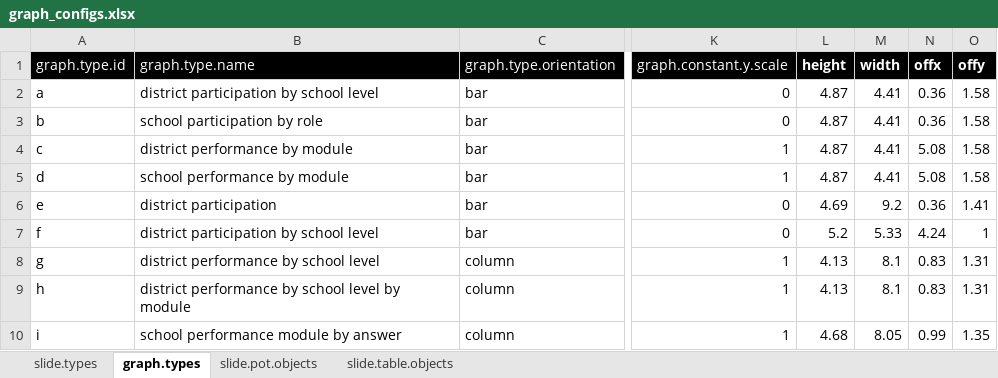
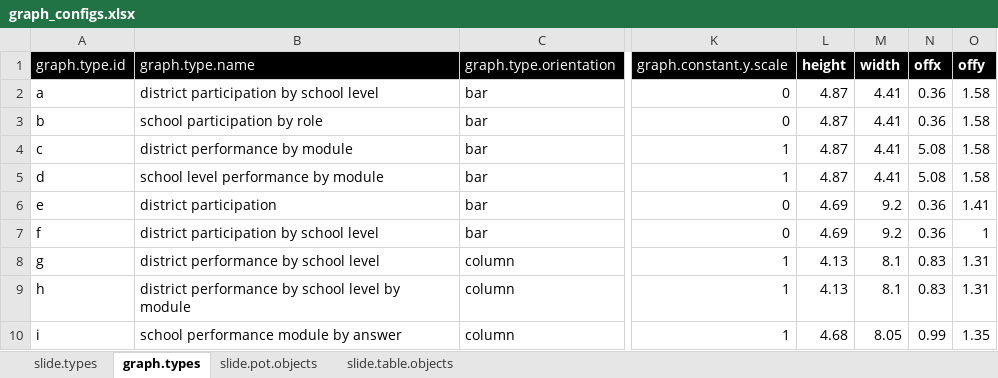
Before and after one commit to wnfaulkner/CWIS-automation, an Excel workbook: graph_configs.xlsx, sheet graph.types, drawn as a sheet; only a part is shown, gaps mark what is left out; values as stored, in another font and other column widths than the file's, no borders; the diff names each change by its address in the sheet, - before the commit and + after, or states it on an @@ line.

Commit message:
Appears to correctly create all slides and graphs for all districts!
Now on to multiple smaller tweaks & issues...

```diff
--- a/graph_configs.xlsx (sheet graph.types)
+++ b/graph_configs.xlsx (sheet graph.types)
-B5 (graph.type.name): school performance by module
+B5 (graph.type.name): school level performance by module
-L7 (height): 5.2
+L7 (height): 4.69
-M7 (width): 5.33
+M7 (width): 9.2
-N7 (offx): 4.24
+N7 (offx): 0.36
```
Also changed, not shown: sheet slide.pot.objects, 1 other file.
